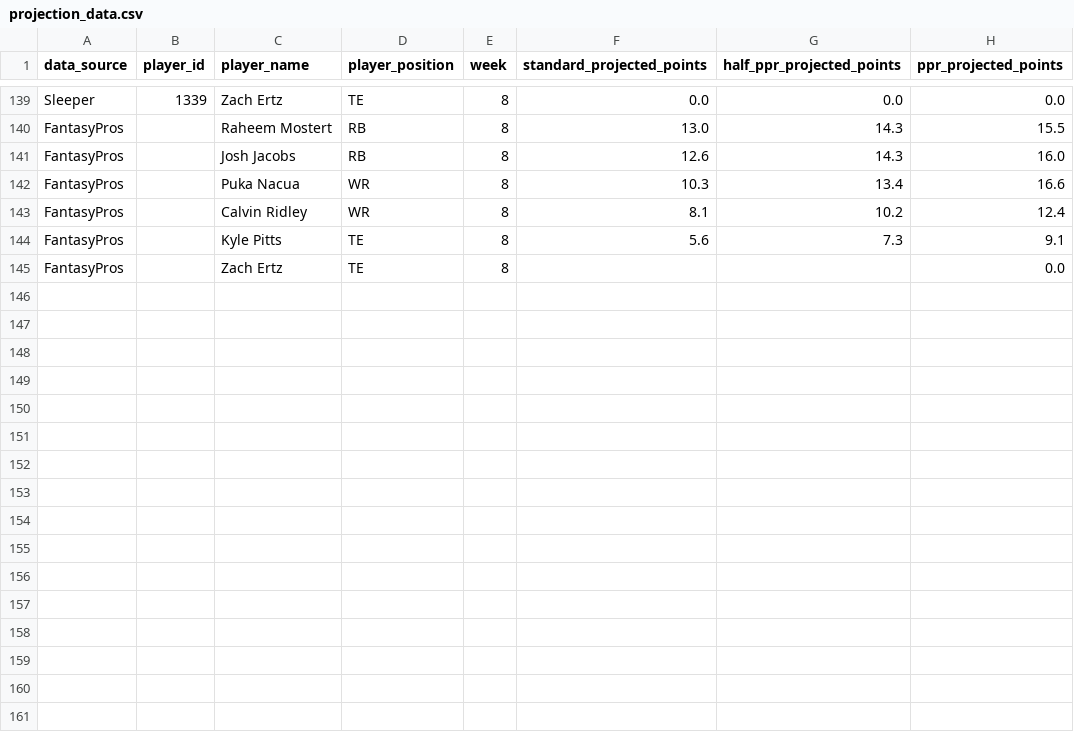
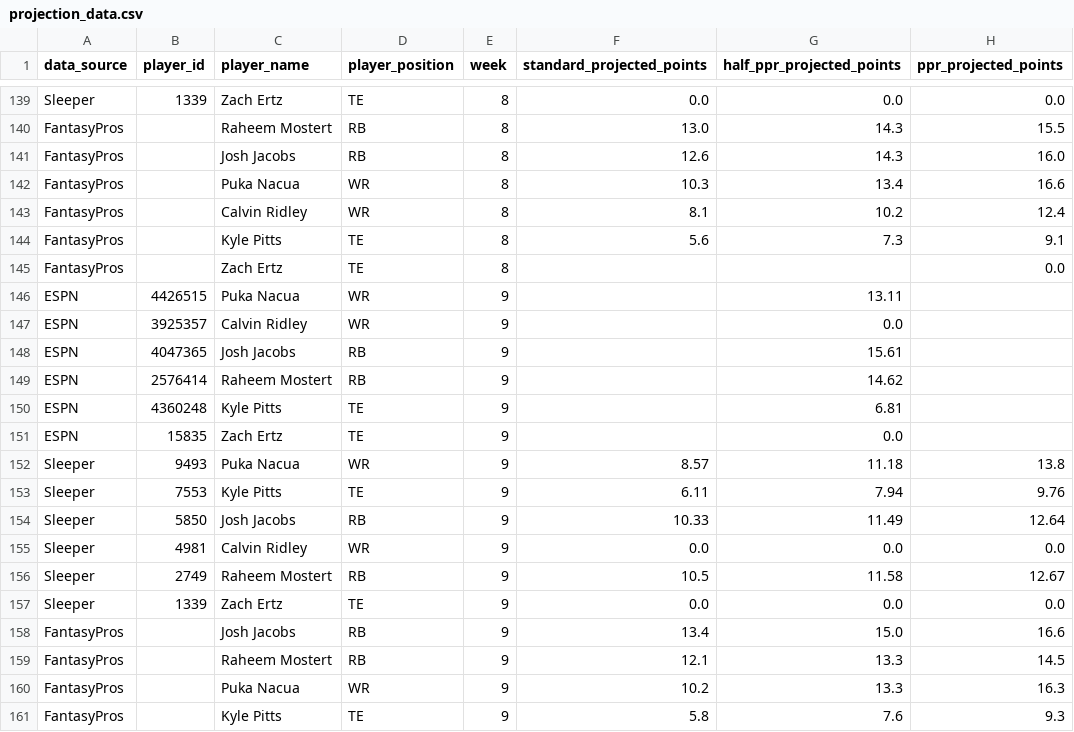
Before and after one commit to lnam8/FF-Momentum-Calculator, a CSV file: scripts/get_weekly_projections/projection_data.csv, drawn as a sheet; only a part is shown, gaps mark what is left out.

Commit message:
adding week 9 weekly projections

```diff
--- a/scripts/get_weekly_projections/projection_data.csv
+++ b/scripts/get_weekly_projections/projection_data.csv
@@ -145 +145,17 @@ FantasyPros,,Kyle Pitts,TE,8,5.6,7.3,9.1
 FantasyPros,,Zach Ertz,TE,8,,,0.0
+ESPN,4426515,Puka Nacua,WR,9,,13.11,
+ESPN,3925357,Calvin Ridley,WR,9,,0.0,
+ESPN,4047365,Josh Jacobs,RB,9,,15.61,
+ESPN,2576414,Raheem Mostert,RB,9,,14.62,
+ESPN,4360248,Kyle Pitts,TE,9,,6.81,
+ESPN,15835,Zach Ertz,TE,9,,0.0,
+Sleeper,9493,Puka Nacua,WR,9,8.57,11.18,13.8
+Sleeper,7553,Kyle Pitts,TE,9,6.11,7.94,9.76
+Sleeper,5850,Josh Jacobs,RB,9,10.33,11.49,12.64
+Sleeper,4981,Calvin Ridley,WR,9,0.0,0.0,0.0
+Sleeper,2749,Raheem Mostert,RB,9,10.5,11.58,12.67
+Sleeper,1339,Zach Ertz,TE,9,0.0,0.0,0.0
+FantasyPros,,Josh Jacobs,RB,9,13.4,15.0,16.6
+FantasyPros,,Raheem Mostert,RB,9,12.1,13.3,14.5
+FantasyPros,,Puka Nacua,WR,9,10.2,13.3,16.3
+FantasyPros,,Kyle Pitts,TE,9,5.8,7.6,9.3
```
